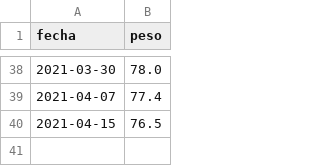
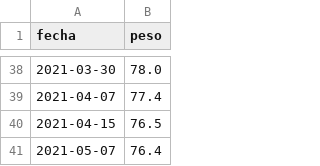
Before and after one commit to aaizemberg/infovis, a TSV file: data/peso.tsv, drawn as a sheet; only a part is shown, gaps mark what is left out.

Commit message:
Update peso.tsv

```diff
--- a/data/peso.tsv
+++ b/data/peso.tsv
@@ -40 +40,2 @@ fecha	peso
 2021-04-15	76.5
+2021-05-07	76.4
```
